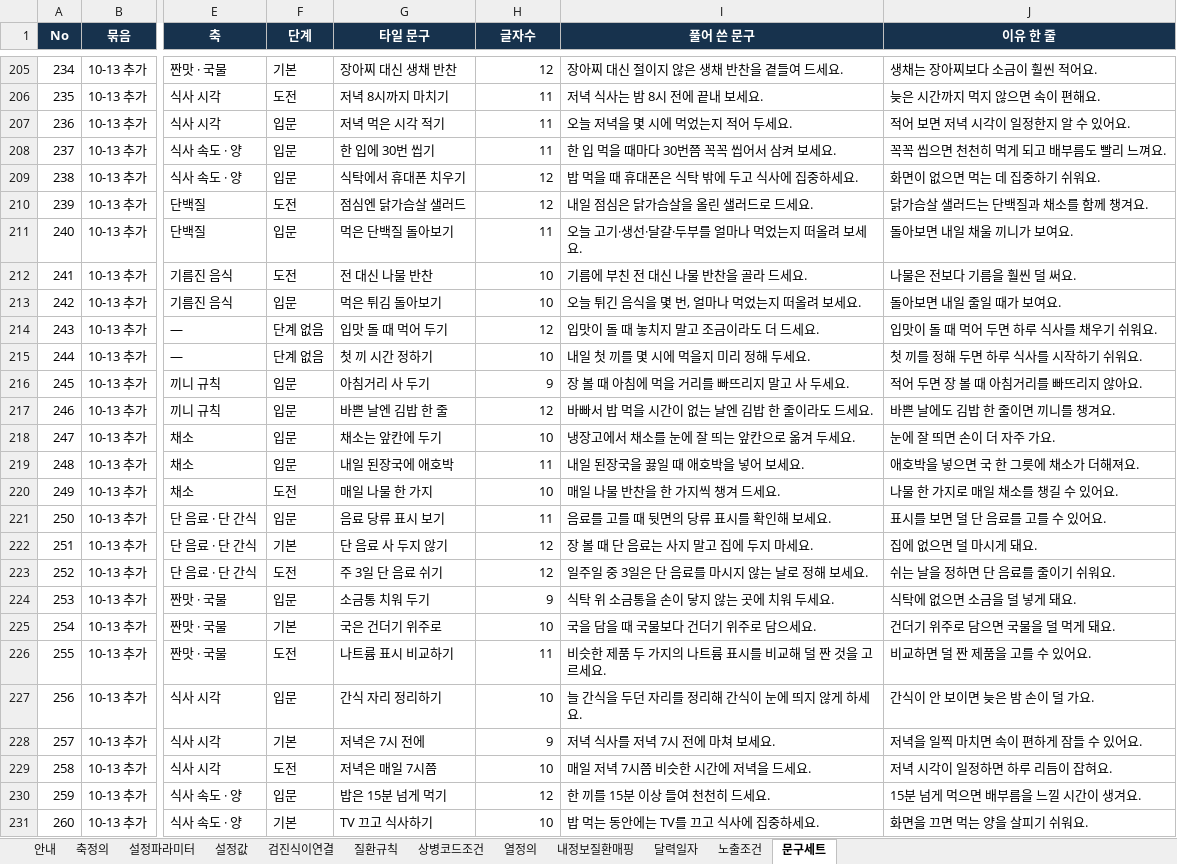
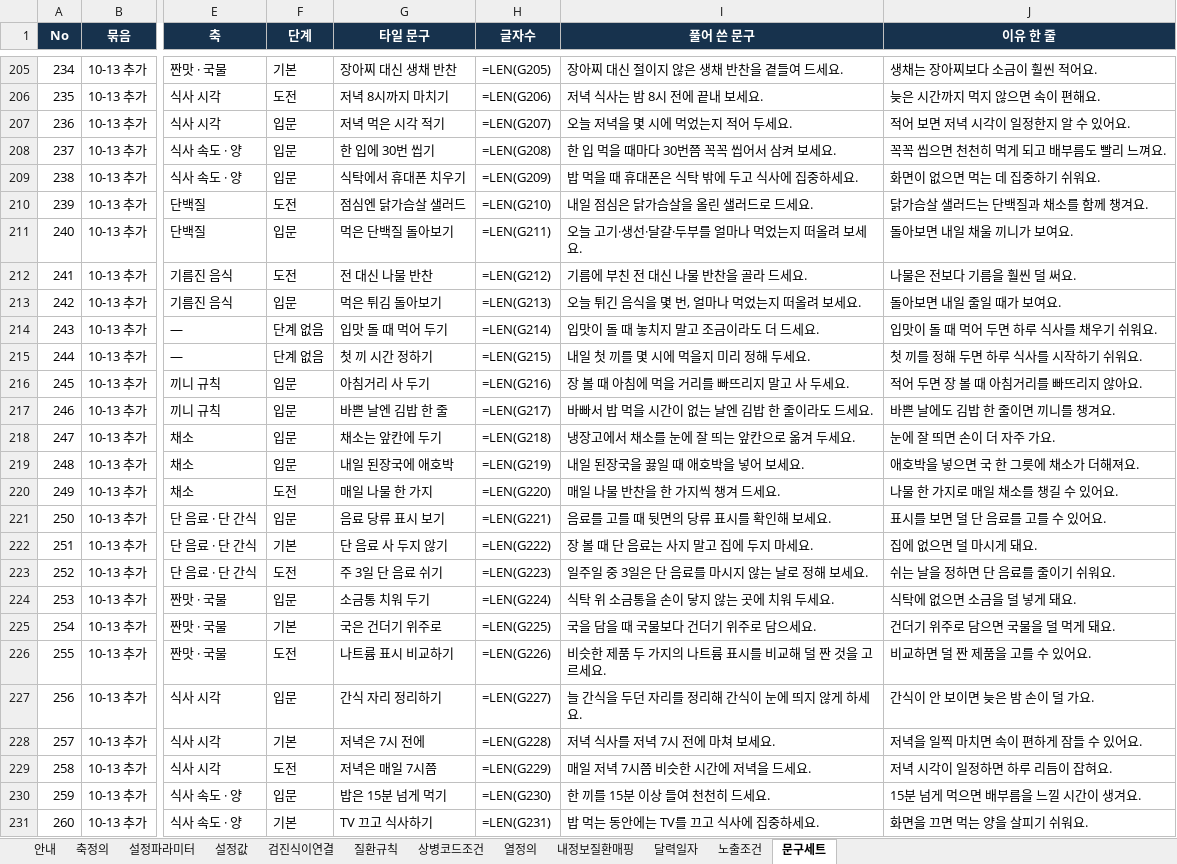
Before and after one commit to srleeinkorea/maireport-rsna-demo-k7x9m2q8v4n6, an Excel workbook: files/diet-reference-config-v1.0.0.xlsx, sheet 문구세트, drawn as a sheet; only a part is shown, gaps mark what is left out; values as stored, in another font and other column widths than the file's, no borders; formulas without a stored value are shown as written; table styles not drawn; the diff covers the shown part only; the diff names each change by its address in the sheet, - before the commit and + after, or states it on an @@ line.

```diff
--- a/files/diet-reference-config-v1.0.0.xlsx (sheet 문구세트)
+++ b/files/diet-reference-config-v1.0.0.xlsx (sheet 문구세트)
-H205 (글자수): 12
+H205 (글자수): =LEN(G205)
-H206 (글자수): 11
+H206 (글자수): =LEN(G206)
-H207 (글자수): 11
+H207 (글자수): =LEN(G207)
-H208 (글자수): 11
+H208 (글자수): =LEN(G208)
-H209 (글자수): 12
+H209 (글자수): =LEN(G209)
-H210 (글자수): 12
+H210 (글자수): =LEN(G210)
-H211 (글자수): 11
+H211 (글자수): =LEN(G211)
-H212 (글자수): 10
+H212 (글자수): =LEN(G212)
-H213 (글자수): 10
+H213 (글자수): =LEN(G213)
-H214 (글자수): 12
+H214 (글자수): =LEN(G214)
-H215 (글자수): 10
+H215 (글자수): =LEN(G215)
-H216 (글자수): 9
+H216 (글자수): =LEN(G216)
-H217 (글자수): 12
+H217 (글자수): =LEN(G217)
-H218 (글자수): 10
+H218 (글자수): =LEN(G218)
-H219 (글자수): 11
+H219 (글자수): =LEN(G219)
-H220 (글자수): 10
+H220 (글자수): =LEN(G220)
-H221 (글자수): 11
+H221 (글자수): =LEN(G221)
-H222 (글자수): 12
+H222 (글자수): =LEN(G222)
-H223 (글자수): 12
+H223 (글자수): =LEN(G223)
-H224 (글자수): 9
+H224 (글자수): =LEN(G224)
-H225 (글자수): 10
+H225 (글자수): =LEN(G225)
-H226 (글자수): 11
+H226 (글자수): =LEN(G226)
-H227 (글자수): 10
+H227 (글자수): =LEN(G227)
-H228 (글자수): 9
+H228 (글자수): =LEN(G228)
-H229 (글자수): 10
+H229 (글자수): =LEN(G229)
-H230 (글자수): 12
+H230 (글자수): =LEN(G230)
-H231 (글자수): 10
+H231 (글자수): =LEN(G231)
```
Also changed, not shown: 200 edited cells elsewhere in this sheet, sheet 설정파라미터, sheet 설정값, sheet 축정의, sheet 안내, files/diet-data-contract-v1.0.1.xlsx, 6 other files.
